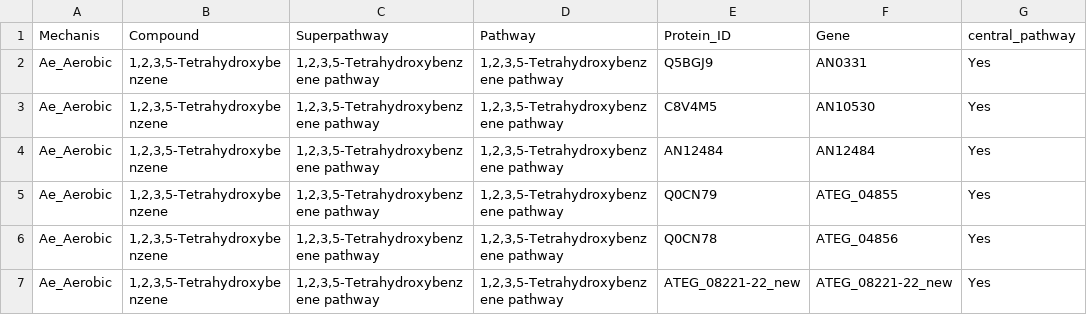
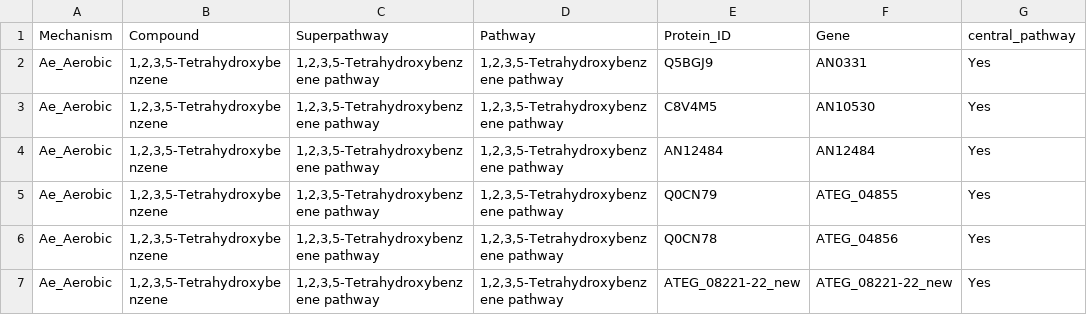
Before and after one commit to SilvaPereiraLab/FAMeDB, a CSV file: FAMeDB_pathways.csv, drawn as a sheet; only a part is shown; the diff names each change by its address in the sheet, - before the commit and + after, or states it on an @@ line.

Commit message:
Update FAMeDB_pathways.csv

```diff
--- a/FAMeDB_pathways.csv
+++ b/FAMeDB_pathways.csv
-A1: Mechanis
+A1: Mechanism
```
